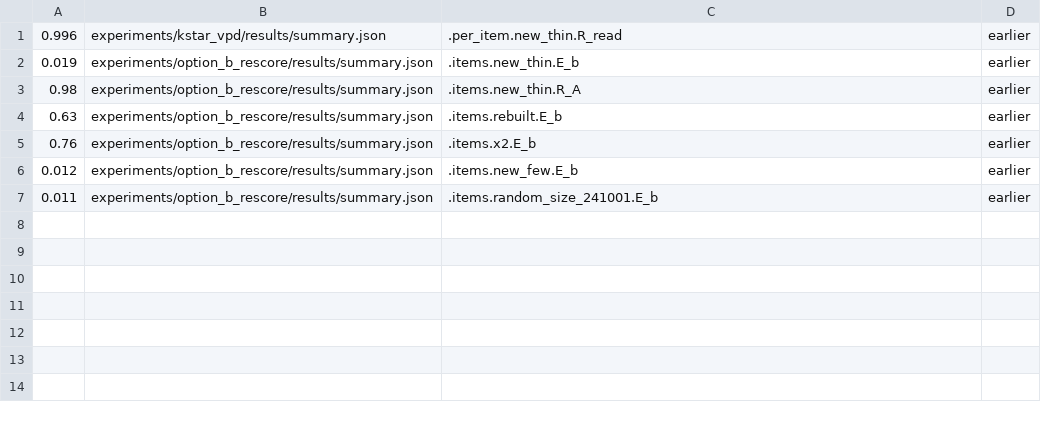
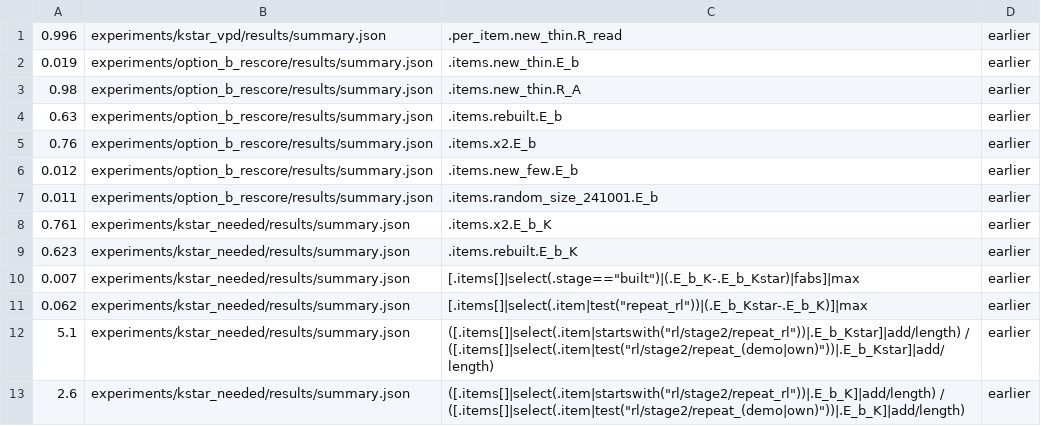
Before and after one commit to edwinagnew/commute-vpd, a TSV file: reports/analyses/2026-11-22_analysis_reading-admissibility.md.numbers.tsv, drawn as a sheet; the diff names each change by its address in the sheet, - before the commit and + after, or states it on an @@ line.

```diff
--- a/reports/analyses/2026-11-22_analysis_reading-admissibility.md.numbers.tsv
+++ b/reports/analyses/2026-11-22_analysis_reading-admissibility.md.numbers.tsv
+row 8: 0.761 | experiments/kstar_needed/results/summary.json | .items.x2.E_b_K | earlier
+row 9: 0.623 | experiments/kstar_needed/results/summary.json | .items.rebuilt.E_b_K | earlier
+row 10: 0.007 | experiments/kstar_needed/results/summary.json | [.items[]|select(.stage=="built")|(.E_b_K-.E_b_Kstar)|fabs]|max | earlier
+row 11: 0.062 | experiments/kstar_needed/results/summary.json | [.items[]|select(.item|test("repeat_rl"))|(.E_b_Kstar-.E_b_K)]|max | earlier
+row 12: 5.1 | experiments/kstar_needed/results/summary.json | ([.items[]|select(.item|startswith("rl/stage2/repeat_rl"))|.E_b_Kstar]|add/length) / ([.items[]|select(.item|test("rl/stage2/repeat_(demo|own)"))|.E_b_Kstar]|add/length) | earlier
+row 13: 2.6 | experiments/kstar_needed/results/summary.json | ([.items[]|select(.item|startswith("rl/stage2/repeat_rl"))|.E_b_K]|add/length) / ([.items[]|select(.item|test("rl/stage2/repeat_(demo|own)"))|.E_b_K]|add/length) | earlier
```
Also changed, not shown: 9 other files.
